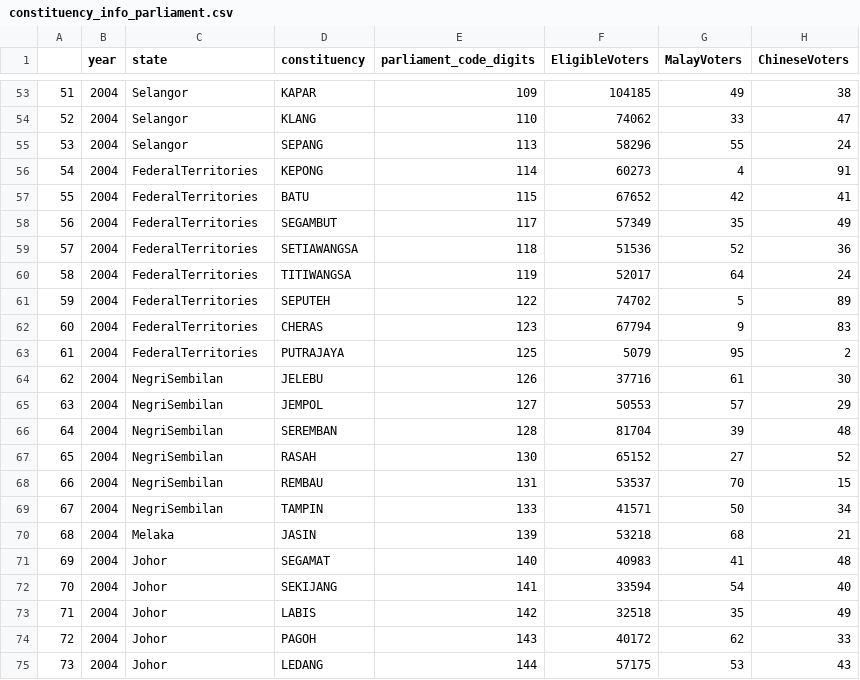
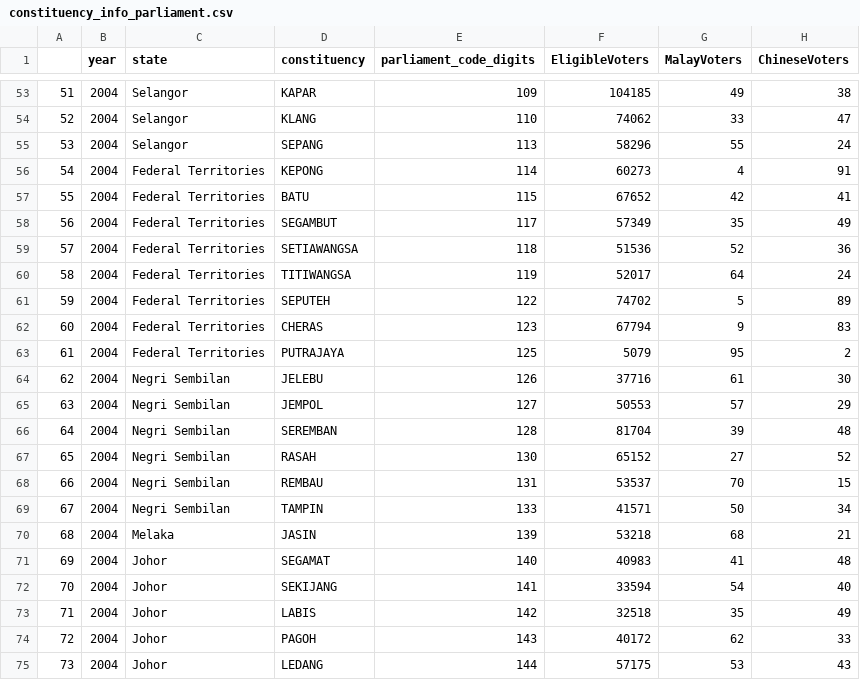
Before and after one commit to Thibico/malaysia-election-data-scraping, a CSV file: data/cleaned/undi_dot_info/constituency_info_parliament.csv, drawn as a sheet; only a part is shown, gaps mark what is left out; the diff covers the shown part only; the diff names each change by its address in the sheet, - before the commit and + after, or states it on an @@ line.

```diff
--- a/data/cleaned/undi_dot_info/constituency_info_parliament.csv
+++ b/data/cleaned/undi_dot_info/constituency_info_parliament.csv
-C56:C63 (state): FederalTerritories
+C56:C63 (state): Federal Territories
-C64:C69 (state): NegriSembilan
+C64:C69 (state): Negri Sembilan
```
Also changed, not shown: 42 edited cells elsewhere in this file, data/cleaned/the_star/results_2018_parliament.csv, data/cleaned/the_star/results_2018_states.csv, 11 other files.
